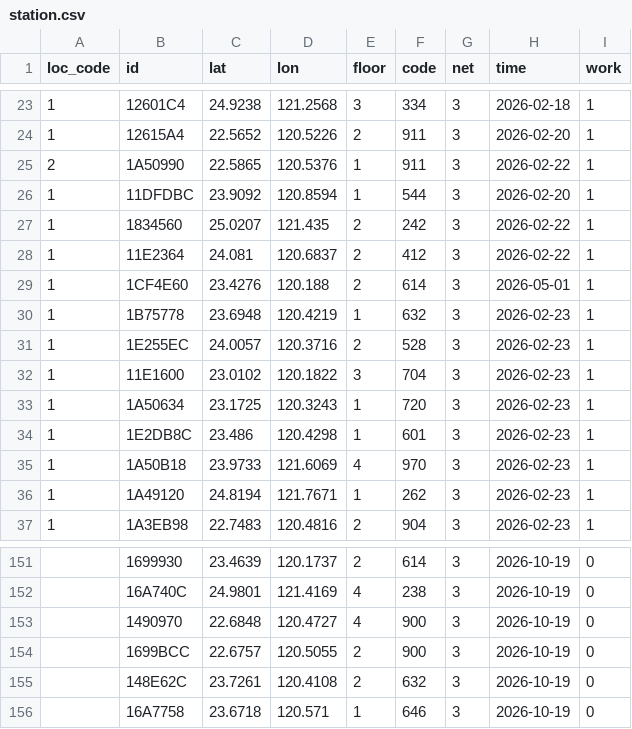
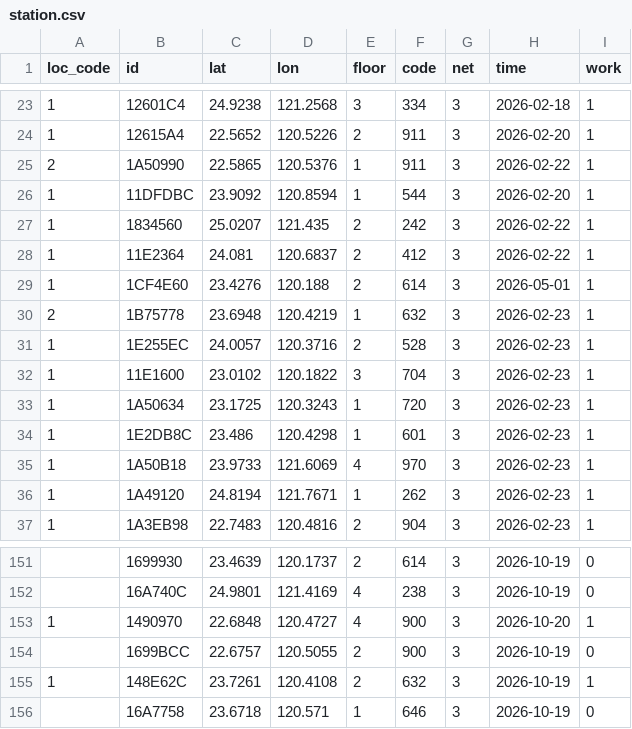
Before and after one commit to ExpTechTW/API, a CSV file: resource/station.csv, drawn as a sheet; only a part is shown, gaps mark what is left out.

```diff
--- a/resource/station.csv
+++ b/resource/station.csv
@@ -29,3 +29,3 @@ loc_code,id,lat,lon,floor,code,net,time,work
 1,1CF4E60,23.4276,120.188,2,614,3,2026-05-01,1
-1,1B75778,23.6948,120.4219,1,632,3,2026-02-23,1
+2,1B75778,23.6948,120.4219,1,632,3,2026-02-23,1
 1,1E255EC,24.0057,120.3716,2,528,3,2026-02-23,1
@@ -152,5 +152,5 @@ loc_code,id,lat,lon,floor,code,net,time,work
 ,16A740C,24.9801,121.4169,4,238,3,2026-10-19,0
-,1490970,22.6848,120.4727,4,900,3,2026-10-19,0
+1,1490970,22.6848,120.4727,4,900,3,2026-10-20,1
 ,1699BCC,22.6757,120.5055,2,900,3,2026-10-19,0
-,148E62C,23.7261,120.4108,2,632,3,2026-10-19,0
+1,148E62C,23.7261,120.4108,2,632,3,2026-10-19,1
 ,16A7758,23.6718,120.571,1,646,3,2026-10-19,0
```
Also changed, not shown: resource/station-dev.csv.
